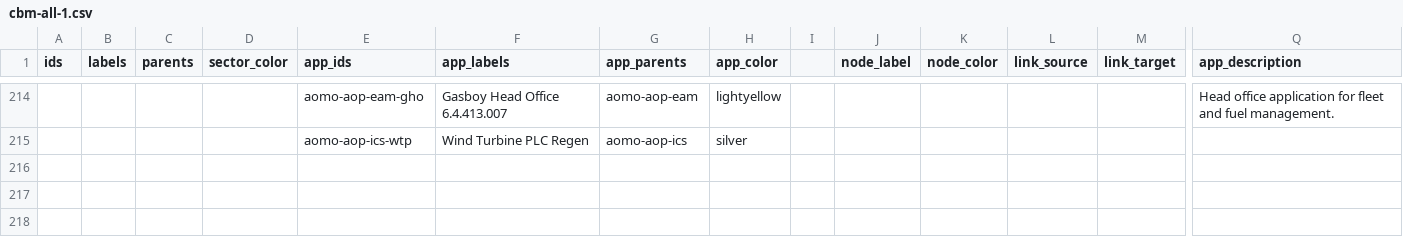
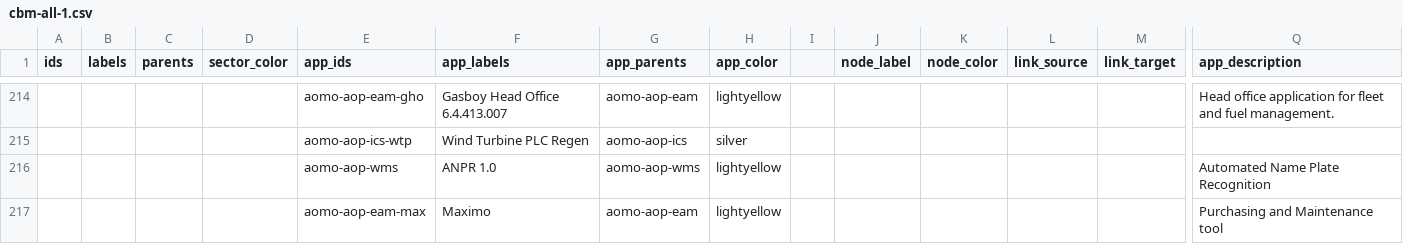
Before and after one commit to nbhogal/testJson, a CSV file: cbm-all-1.csv, drawn as a sheet; only a part is shown, gaps mark what is left out; rows hold the shown columns only; the diff covers the shown part only; the diff names each change by its address in the sheet, - before the commit and + after, or states it on an @@ line.

Commit message:
Add files via upload

```diff
--- a/cbm-all-1.csv
+++ b/cbm-all-1.csv
+row 216:  |  |  |  | aomo-aop-wms | ANPR 1.0 | aomo-aop-wms | lightyellow |  |  |  |  |  | Automated Name Plate Recognition
+row 217:  |  |  |  | aomo-aop-eam-max | Maximo | aomo-aop-eam | lightyellow |  |  |  |  |  | Purchasing and Maintenance tool
```
Also changed, not shown: 2 added rows and 5 edited cells elsewhere in this file.
